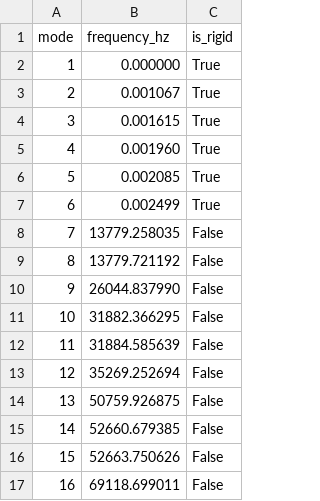
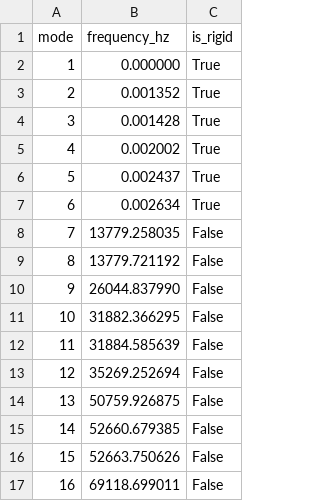
Before and after one commit to andrew867/rgcs, a CSV file: proof_bundle_110mm/modes/eigenvalues_ideal.csv, drawn as a sheet.

```diff
--- a/proof_bundle_110mm/modes/eigenvalues_ideal.csv
+++ b/proof_bundle_110mm/modes/eigenvalues_ideal.csv
@@ -2,7 +2,7 @@ mode,frequency_hz,is_rigid
 1,0.000000,True
-2,0.001067,True
-3,0.001615,True
-4,0.001960,True
-5,0.002085,True
-6,0.002499,True
+2,0.001352,True
+3,0.001428,True
+4,0.002002,True
+5,0.002437,True
+6,0.002634,True
 7,13779.258035,False
```
Also changed, not shown: proof_bundle_110mm/fields/kinetic_energy/d3_mode1.csv, proof_bundle_110mm/fields/optical/d6_mode1.csv, 47 other files.
